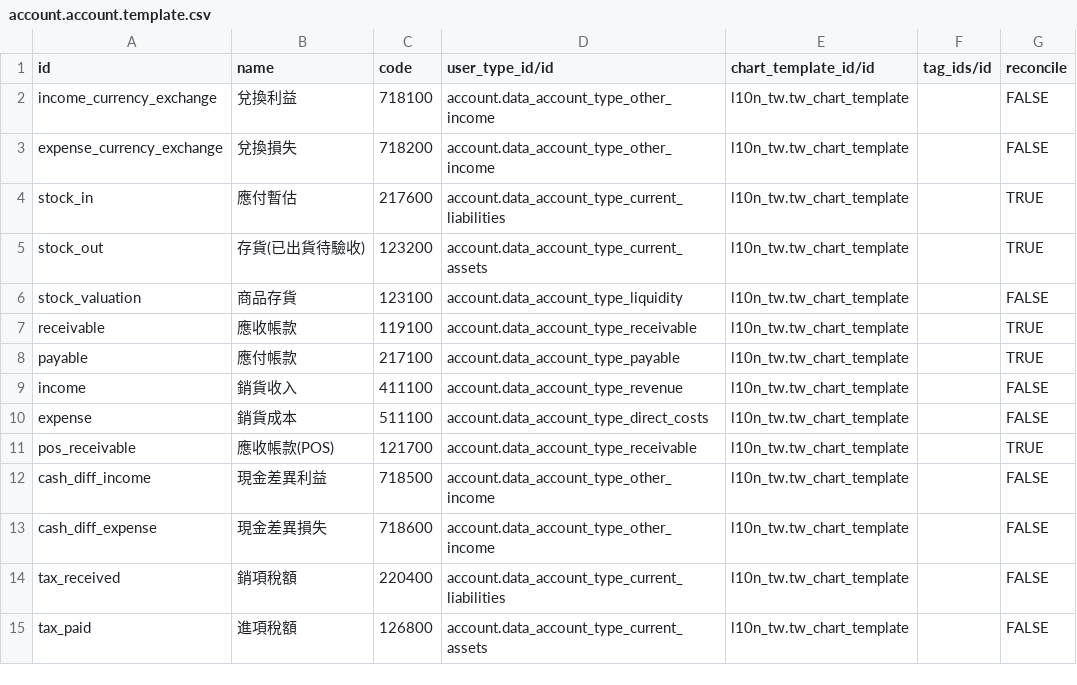
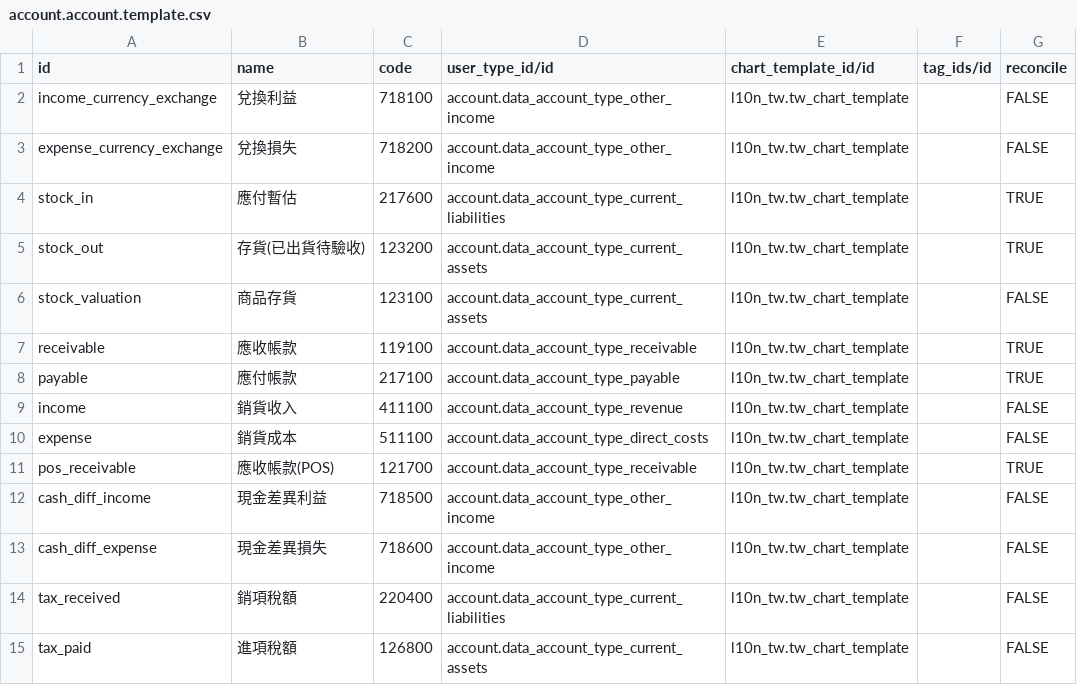
Before and after one commit to Odoo-Taiwan/l10n_tw, a CSV file: l10n_tw/data/account.account.template.csv, drawn as a sheet.

Commit message:
調整錯誤類型

```diff
--- a/l10n_tw/data/account.account.template.csv
+++ b/l10n_tw/data/account.account.template.csv
@@ -5,3 +5,3 @@ stock_in,應付暫估,217600,account.data_account_type_current_liabilities,l10n_
 stock_out,存貨(已出貨待驗收),123200,account.data_account_type_current_assets,l10n_tw.tw_chart_template,,TRUE
-stock_valuation,商品存貨,123100,account.data_account_type_liquidity,l10n_tw.tw_chart_template,,FALSE
+stock_valuation,商品存貨,123100,account.data_account_type_current_assets,l10n_tw.tw_chart_template,,FALSE
 receivable,應收帳款,119100,account.data_account_type_receivable,l10n_tw.tw_chart_template,,TRUE
```
